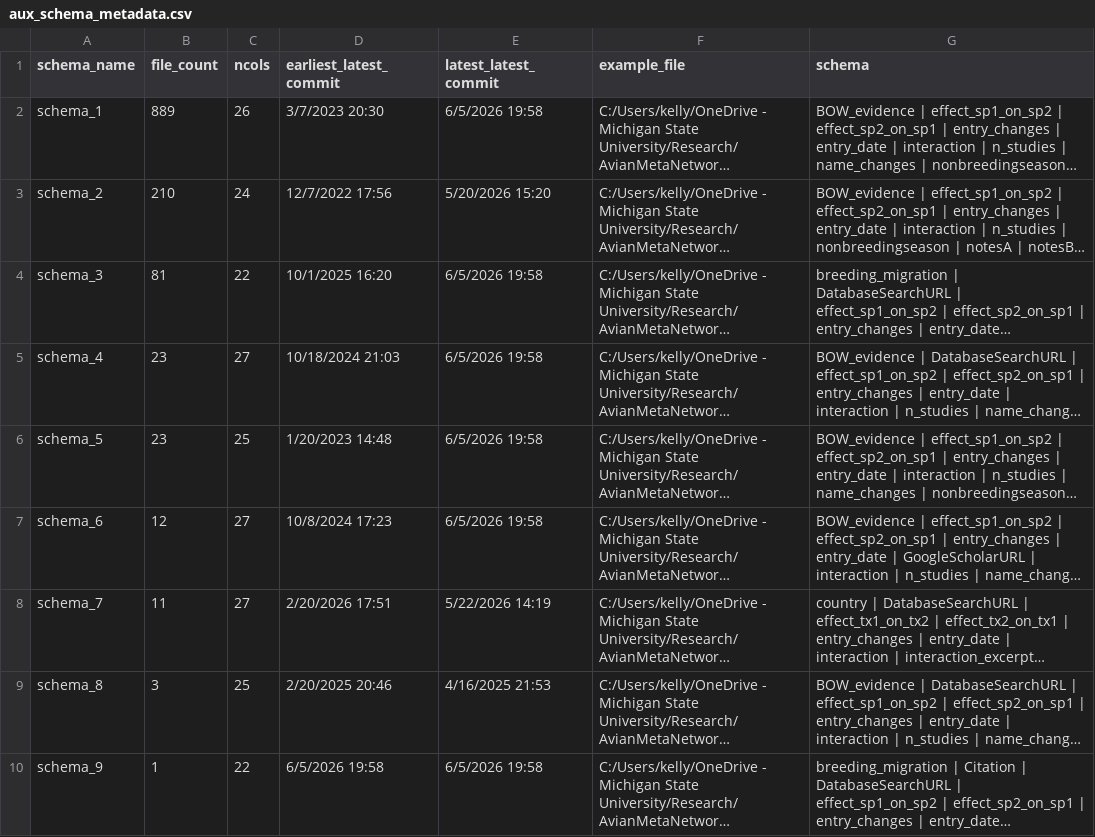
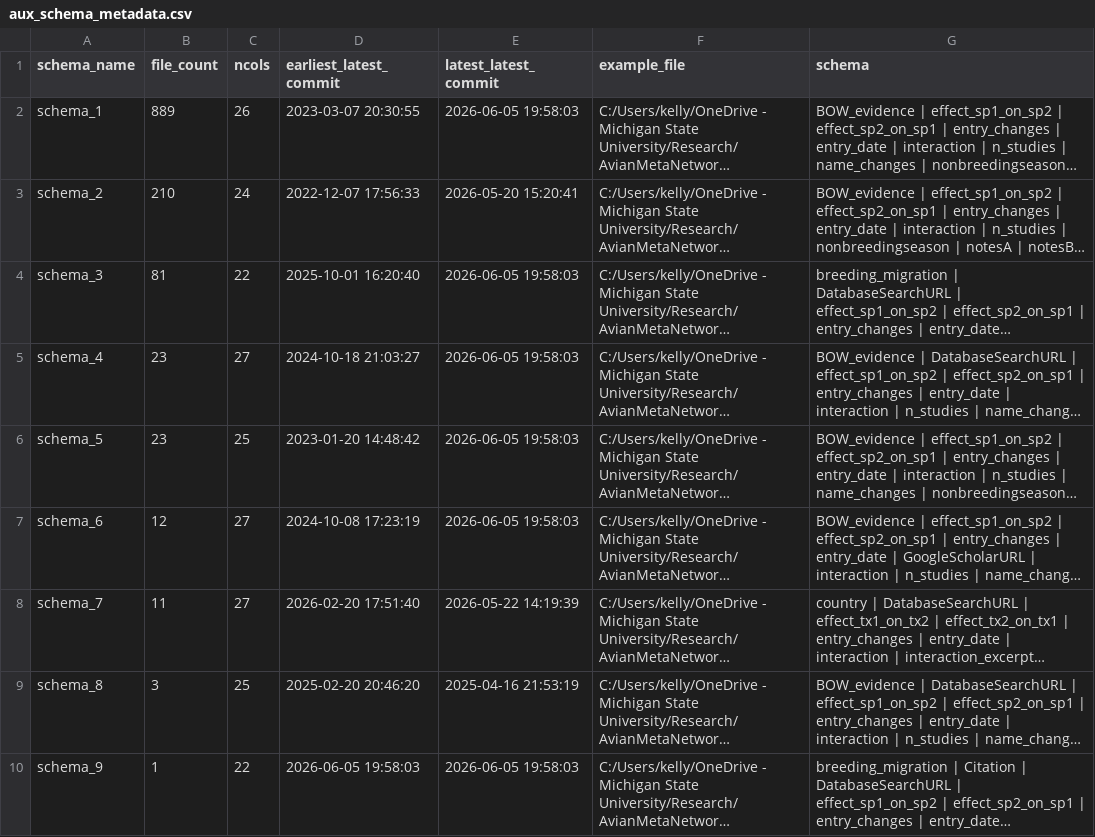
Before and after one commit to SpaCE-Lab-MSU/Avian-Interaction-Database, a CSV file: R/auxiliary_scripts/aux_schema_metadata.csv, drawn as a sheet; long unchanged cells end in …; the diff names each change by its address in the sheet, - before the commit and + after, or states it on an @@ line.

```diff
--- a/R/auxiliary_scripts/aux_schema_metadata.csv
+++ b/R/auxiliary_scripts/aux_schema_metadata.csv
-D2 (earliest_latest_commit): 3/7/2023 20:30
+D2 (earliest_latest_commit): 2023-03-07 20:30:55
-E2 (latest_latest_commit): 6/5/2026 19:58
+E2 (latest_latest_commit): 2026-06-05 19:58:03
-D3 (earliest_latest_commit): 12/7/2022 17:56
+D3 (earliest_latest_commit): 2022-12-07 17:56:33
-E3 (latest_latest_commit): 5/20/2026 15:20
+E3 (latest_latest_commit): 2026-05-20 15:20:41
-D4 (earliest_latest_commit): 10/1/2025 16:20
+D4 (earliest_latest_commit): 2025-10-01 16:20:40
-E4:E7 (latest_latest_commit): 6/5/2026 19:58
+E4:E7 (latest_latest_commit): 2026-06-05 19:58:03
-D5 (earliest_latest_commit): 10/18/2024 21:03
+D5 (earliest_latest_commit): 2024-10-18 21:03:27
-D6 (earliest_latest_commit): 1/20/2023 14:48
+D6 (earliest_latest_commit): 2023-01-20 14:48:42
-D7 (earliest_latest_commit): 10/8/2024 17:23
+D7 (earliest_latest_commit): 2024-10-08 17:23:19
-D8 (earliest_latest_commit): 2/20/2026 17:51
+D8 (earliest_latest_commit): 2026-02-20 17:51:40
-E8 (latest_latest_commit): 5/22/2026 14:19
+E8 (latest_latest_commit): 2026-05-22 14:19:39
-D9 (earliest_latest_commit): 2/20/2025 20:46
+D9 (earliest_latest_commit): 2025-02-20 20:46:20
-E9 (latest_latest_commit): 4/16/2025 21:53
+E9 (latest_latest_commit): 2025-04-16 21:53:19
-D10 (earliest_latest_commit): 6/5/2026 19:58
+D10 (earliest_latest_commit): 2026-06-05 19:58:03
-E10 (latest_latest_commit): 6/5/2026 19:58
+E10 (latest_latest_commit): 2026-06-05 19:58:03
```
Also changed, not shown: R/auxiliary_scripts/aux_files_with_schema.csv, 6 other files.
